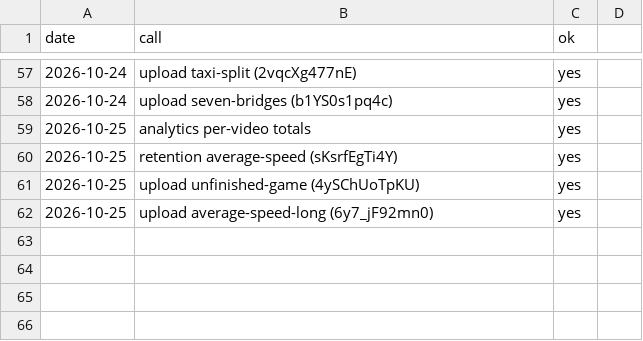
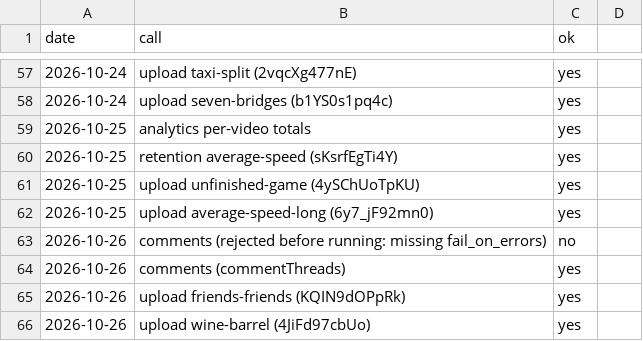
Before and after one commit to AlphaHylian/surprisal, a CSV file: state/zapier_usage.csv, drawn as a sheet; only a part is shown, gaps mark what is left out; the diff names each change by its address in the sheet, - before the commit and + after, or states it on an @@ line.

```diff
--- a/state/zapier_usage.csv
+++ b/state/zapier_usage.csv
+row 63: 2026-10-26 | comments (rejected before running: missing fail_on_errors) | no
+row 64: 2026-10-26 | comments (commentThreads) | yes
+row 65: 2026-10-26 | upload friends-friends (KQIN9dOPpRk) | yes
+row 66: 2026-10-26 | upload wine-barrel (4JiFd97cbUo) | yes
```
Also changed, not shown: state/videos.csv, 12 other files.
